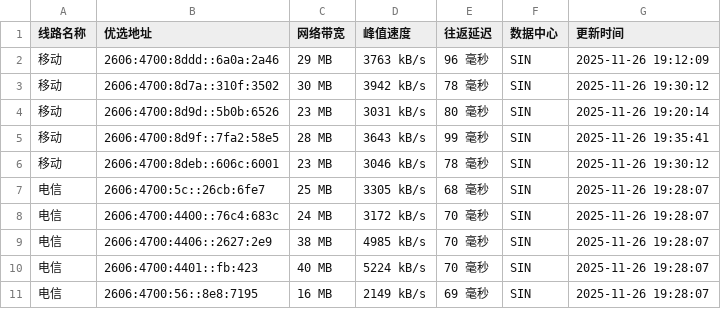
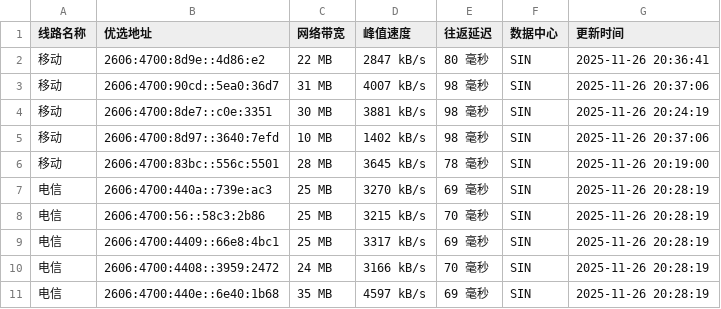
Before and after one commit to CF-IP/cf-ip.github.io, a TSV file: data/wetest_cloudflare_v6.tsv, drawn as a sheet.

```diff
--- a/data/wetest_cloudflare_v6.tsv
+++ b/data/wetest_cloudflare_v6.tsv
@@ -1,11 +1,11 @@
 线路名称	优选地址	网络带宽	峰值速度	往返延迟	数据中心	更新时间
-移动	2606:4700:8ddd::6a0a:2a46	29 MB	3763 kB/s	96 毫秒	SIN	2025-11-26 19:12:09
-移动	2606:4700:8d7a::310f:3502	30 MB	3942 kB/s	78 毫秒	SIN	2025-11-26 19:30:12
-移动	2606:4700:8d9d::5b0b:6526	23 MB	3031 kB/s	80 毫秒	SIN	2025-11-26 19:20:14
-移动	2606:4700:8d9f::7fa2:58e5	28 MB	3643 kB/s	99 毫秒	SIN	2025-11-26 19:35:41
-移动	2606:4700:8deb::606c:6001	23 MB	3046 kB/s	78 毫秒	SIN	2025-11-26 19:30:12
-电信	2606:4700:5c::26cb:6fe7	25 MB	3305 kB/s	68 毫秒	SIN	2025-11-26 19:28:07
-电信	2606:4700:4400::76c4:683c	24 MB	3172 kB/s	70 毫秒	SIN	2025-11-26 19:28:07
-电信	2606:4700:4406::2627:2e9	38 MB	4985 kB/s	70 毫秒	SIN	2025-11-26 19:28:07
-电信	2606:4700:4401::fb:423	40 MB	5224 kB/s	70 毫秒	SIN	2025-11-26 19:28:07
-电信	2606:4700:56::8e8:7195	16 MB	2149 kB/s	69 毫秒	SIN	2025-11-26 19:28:07
+移动	2606:4700:8d9e::4d86:e2	22 MB	2847 kB/s	80 毫秒	SIN	2025-11-26 20:36:41
+移动	2606:4700:90cd::5ea0:36d7	31 MB	4007 kB/s	98 毫秒	SIN	2025-11-26 20:37:06
+移动	2606:4700:8de7::c0e:3351	30 MB	3881 kB/s	98 毫秒	SIN	2025-11-26 20:24:19
+移动	2606:4700:8d97::3640:7efd	10 MB	1402 kB/s	98 毫秒	SIN	2025-11-26 20:37:06
+移动	2606:4700:83bc::556c:5501	28 MB	3645 kB/s	78 毫秒	SIN	2025-11-26 20:19:00
+电信	2606:4700:440a::739e:ac3	25 MB	3270 kB/s	69 毫秒	SIN	2025-11-26 20:28:19
+电信	2606:4700:56::58c3:2b86	25 MB	3215 kB/s	70 毫秒	SIN	2025-11-26 20:28:19
+电信	2606:4700:4409::66e8:4bc1	25 MB	3317 kB/s	69 毫秒	SIN	2025-11-26 20:28:19
+电信	2606:4700:4408::3959:2472	24 MB	3166 kB/s	70 毫秒	SIN	2025-11-26 20:28:19
+电信	2606:4700:440e::6e40:1b68	35 MB	4597 kB/s	69 毫秒	SIN	2025-11-26 20:28:19
```
Also changed, not shown: data/api_uouin_com.tsv, data/wetest_cloudflare_v4.tsv, 4 other files.
